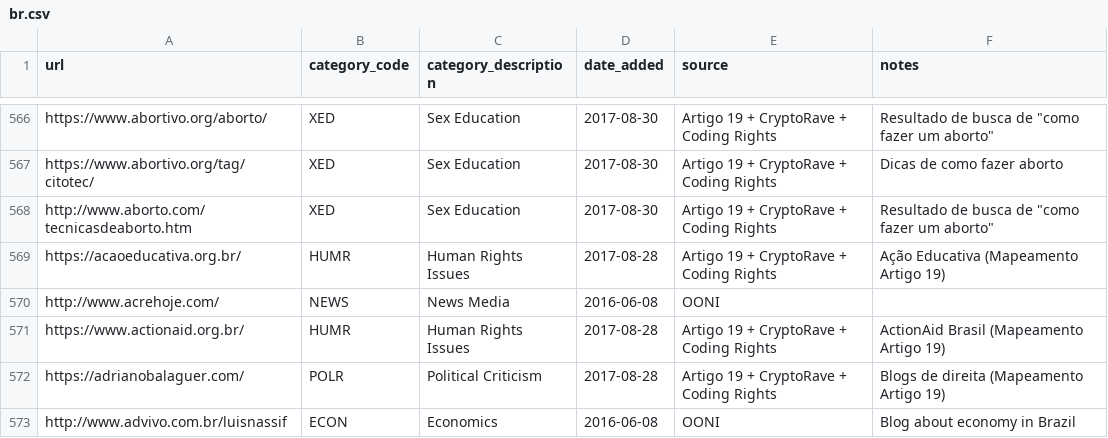
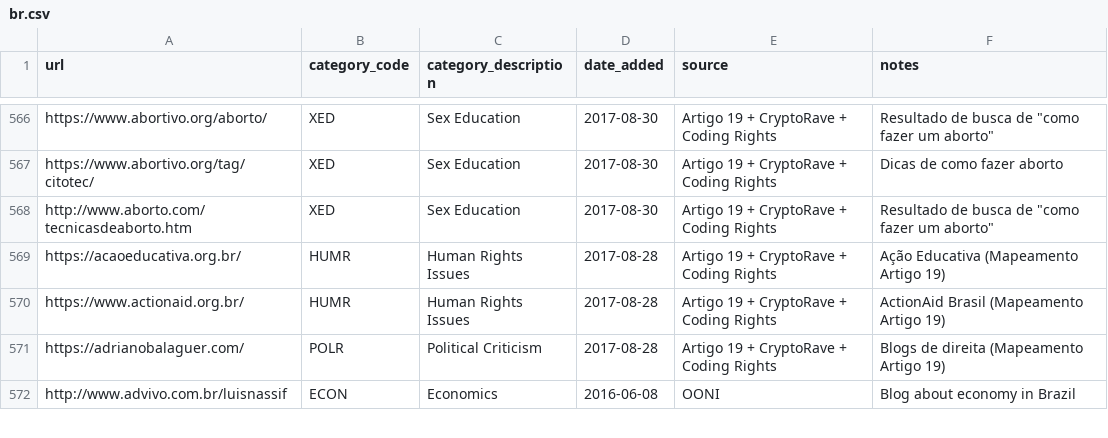
Before and after one commit to ooni/test-lists, a CSV file: lists/br.csv, drawn as a sheet; only a part is shown, gaps mark what is left out.

Commit message:
Domain for sale

```diff
--- a/lists/br.csv
+++ b/lists/br.csv
@@ -569,3 +569,2 @@ http://www.aborto.com/tecnicasdeaborto.htm,XED,Sex Education,2017-08-30,Artigo 1
 https://acaoeducativa.org.br/,HUMR,Human Rights Issues,2017-08-28,Artigo 19 + CryptoRave + Coding Rights,Ação Educativa (Mapeamento Artigo 19)
-http://www.acrehoje.com/,NEWS,News Media,2016-06-08,OONI,
 https://www.actionaid.org.br/,HUMR,Human Rights Issues,2017-08-28,Artigo 19 + CryptoRave + Coding Rights,ActionAid Brasil (Mapeamento Artigo 19)
```
